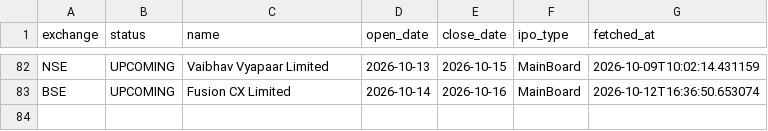
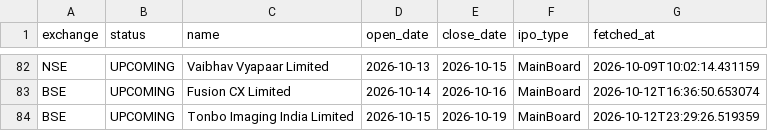
Before and after one commit to Rachitjainca/bse-ipo-tracker, a CSV file: ipo_tracker.csv, drawn as a sheet; only a part is shown, gaps mark what is left out; the diff names each change by its address in the sheet, - before the commit and + after, or states it on an @@ line.

Commit message:
Update IPO & pipeline trackers [skip ci]

```diff
--- a/ipo_tracker.csv
+++ b/ipo_tracker.csv
+row 84: BSE | UPCOMING | Tonbo Imaging India Limited | 2026-10-15 | 2026-10-19 | MainBoard | 2026-10-12T23:29:26.519359
```
